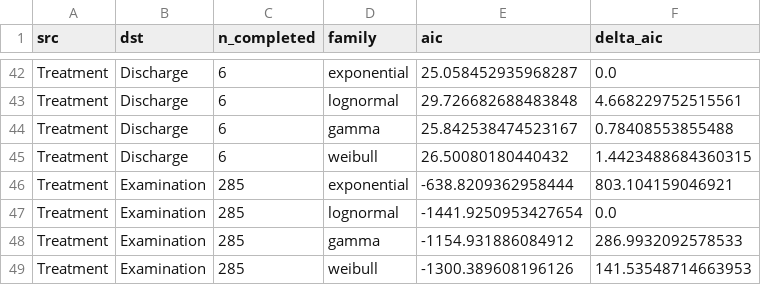
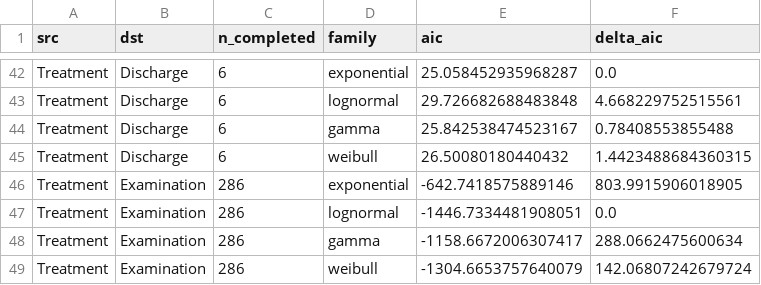
Before and after one commit to iuliivasilev/SurvivalProcessMining, a CSV file: dima/notebooks/output/censored_petri_discharge/family_aic.csv, drawn as a sheet; only a part is shown, gaps mark what is left out; the diff covers the shown part only.

```diff
--- a/dima/notebooks/output/censored_petri_discharge/family_aic.csv
+++ b/dima/notebooks/output/censored_petri_discharge/family_aic.csv
@@ -45,5 +45,5 @@ Treatment,Discharge,6,gamma,25.842538474523167,0.78408553855488
 Treatment,Discharge,6,weibull,26.50080180440432,1.4423488684360315
-Treatment,Examination,285,exponential,-638.8209362958444,803.104159046921
-Treatment,Examination,285,lognormal,-1441.9250953427654,0.0
-Treatment,Examination,285,gamma,-1154.931886084912,286.9932092578533
-Treatment,Examination,285,weibull,-1300.389608196126,141.53548714663953
+Treatment,Examination,286,exponential,-642.7418575889146,803.9915906018905
+Treatment,Examination,286,lognormal,-1446.7334481908051,0.0
+Treatment,Examination,286,gamma,-1158.6672006307417,288.0662475600634
+Treatment,Examination,286,weibull,-1304.6653757640079,142.06807242679724
```
Also changed, not shown: 44 edited cells elsewhere in this file, dima/notebooks/output/censored_petri_discharge/censoring_probabilities.csv, dima/notebooks/output/censored_petri_discharge/edge_estimates.csv, 6 other files.
